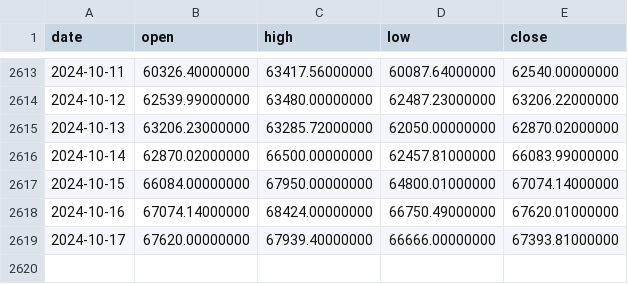
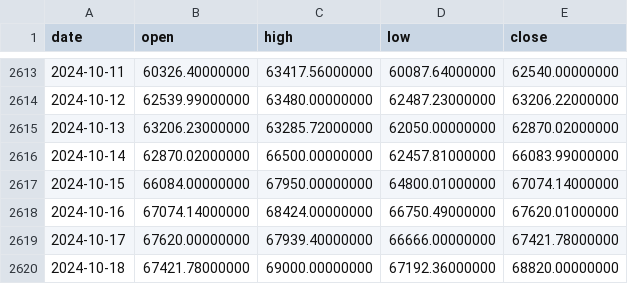
Before and after one commit to poladbachs/BinanceTrades, a CSV file: btc_bars3.csv, drawn as a sheet; only a part is shown, gaps mark what is left out.

```diff
--- a/btc_bars3.csv
+++ b/btc_bars3.csv
@@ -2618,2 +2618,3 @@ date,open,high,low,close
 2024-10-16,67074.14000000,68424.00000000,66750.49000000,67620.01000000
-2024-10-17,67620.00000000,67939.40000000,66666.00000000,67393.81000000
+2024-10-17,67620.00000000,67939.40000000,66666.00000000,67421.78000000
+2024-10-18,67421.78000000,69000.00000000,67192.36000000,68820.00000000
```
Also changed, not shown: 2 other files.
